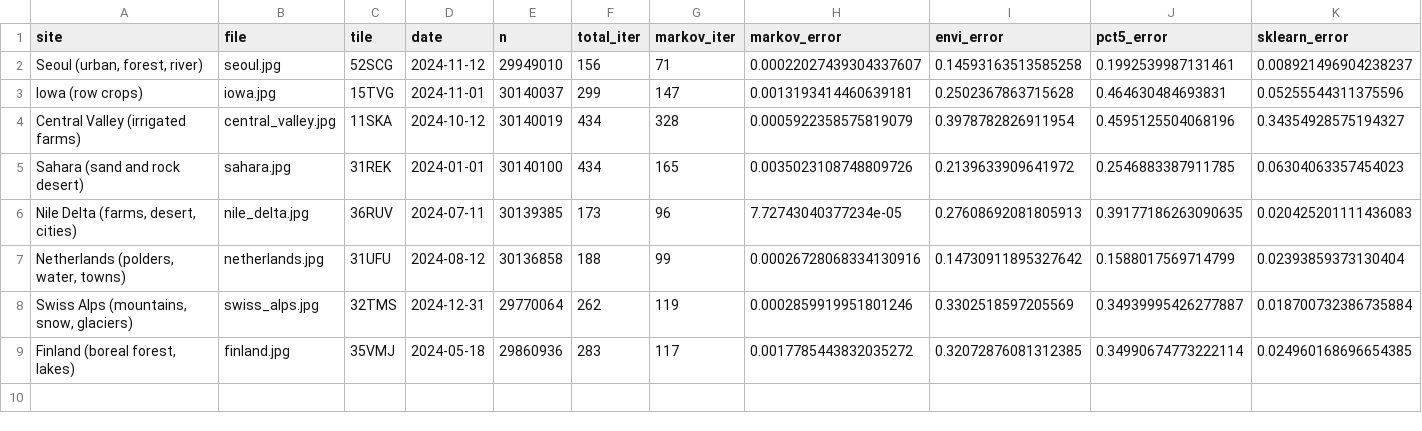
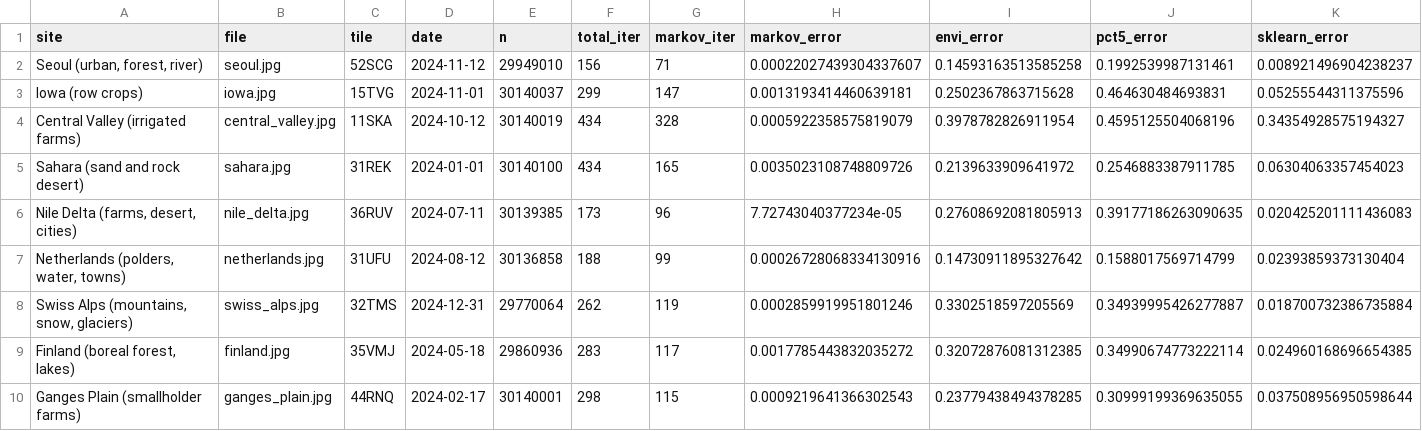
Before and after one commit to busimm3318/Markov-K-means, a CSV file: experiments/results/sentinel2_maps.csv, drawn as a sheet; only a part is shown; rows hold the shown columns only; the diff names each change by its address in the sheet, - before the commit and + after, or states it on an @@ line.

```diff
--- a/experiments/results/sentinel2_maps.csv
+++ b/experiments/results/sentinel2_maps.csv
+row 10: Ganges Plain (smallholder farms) | ganges_plain.jpg | 44RNQ | 2024-02-17 | 30140001 | 298 | 115 | 0.0009219641366302543 | 0.23779438494378285 | 0.30999199369635055 | 0.037508956950598644
```
Also changed, not shown: 1 other file.
